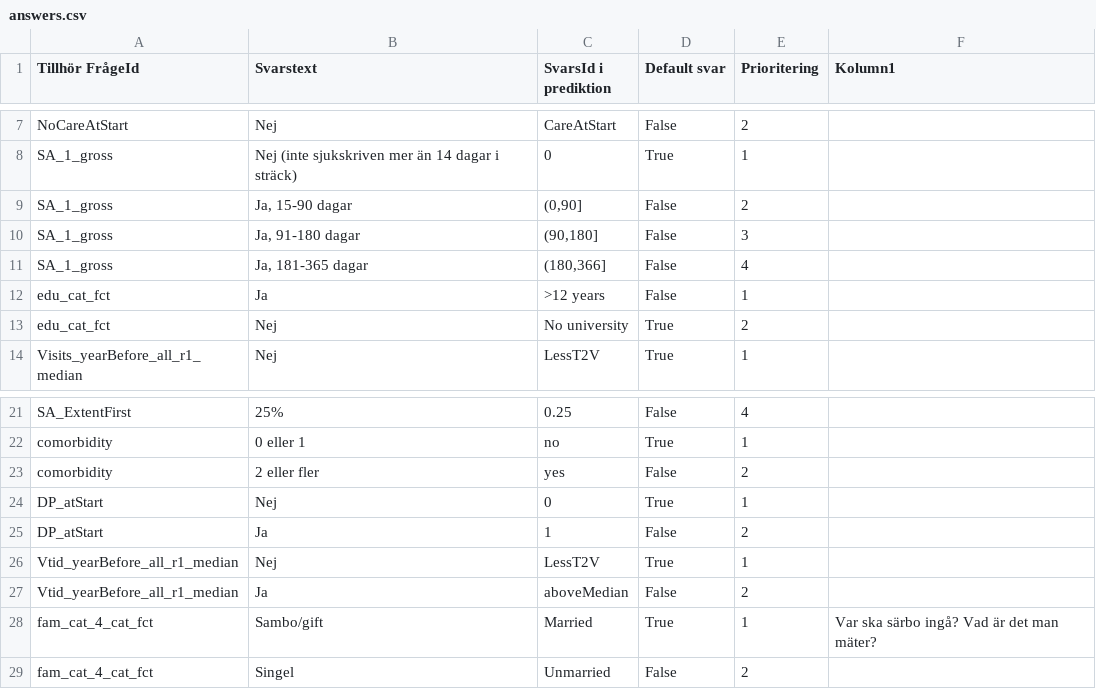
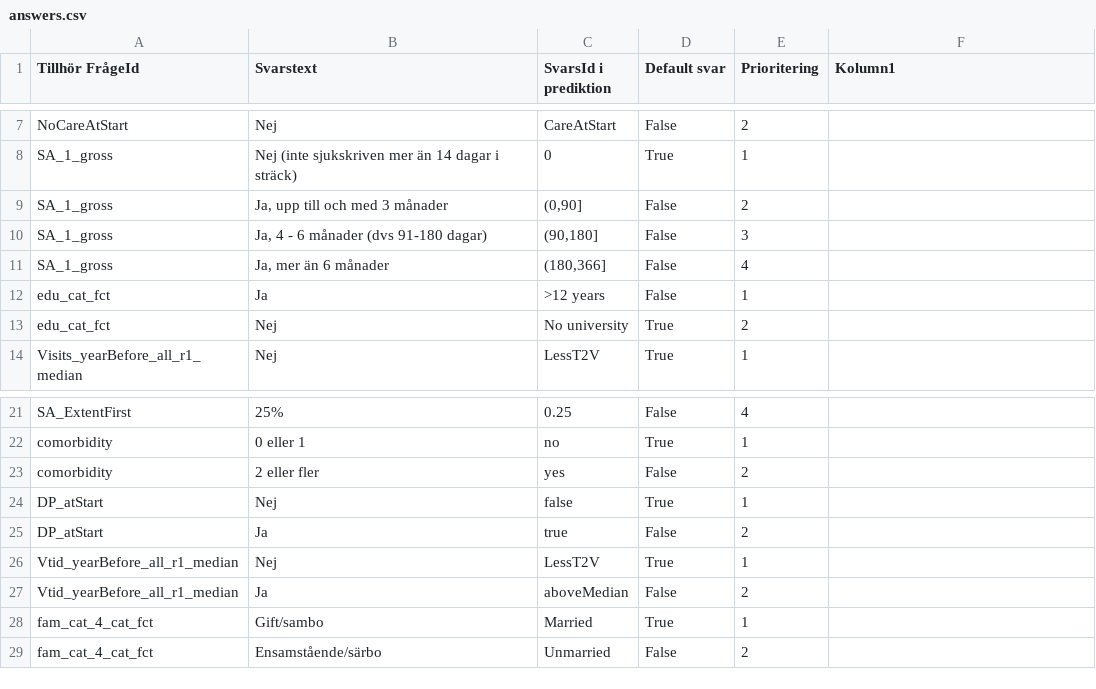
Before and after one commit to sklintyg/srs, a CSV file: load-data-script/example-input/answers.csv, drawn as a sheet; only a part is shown, gaps mark what is left out; the diff names each change by its address in the sheet, - before the commit and + after, or states it on an @@ line.

```diff
--- a/load-data-script/example-input/answers.csv
+++ b/load-data-script/example-input/answers.csv
-B9 (Svarstext): Ja, 15-90 dagar
+B9 (Svarstext): Ja, upp till och med 3 månader
-B10 (Svarstext): Ja, 91-180 dagar
+B10 (Svarstext): Ja, 4 - 6 månader (dvs 91-180 dagar)
-B11 (Svarstext): Ja, 181-365 dagar
+B11 (Svarstext): Ja, mer än 6 månader
-C24 (SvarsId i prediktion): 0
+C24 (SvarsId i prediktion): false
-C25 (SvarsId i prediktion): 1
+C25 (SvarsId i prediktion): true
-B28 (Svarstext): Sambo/gift
+B28 (Svarstext): Gift/sambo
-F28 (Kolumn1): Var ska särbo ingå? Vad är det man mäter?
+F28 (Kolumn1): (empty)
-B29 (Svarstext): Singel
+B29 (Svarstext): Ensamstående/särbo
```
Also changed, not shown: load-data-script/example-input/qa-link.csv, load-data-script/example-input/questions.csv, 6 other files.
